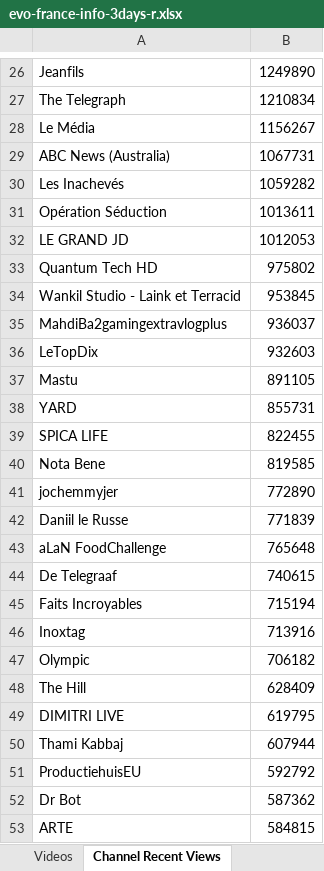
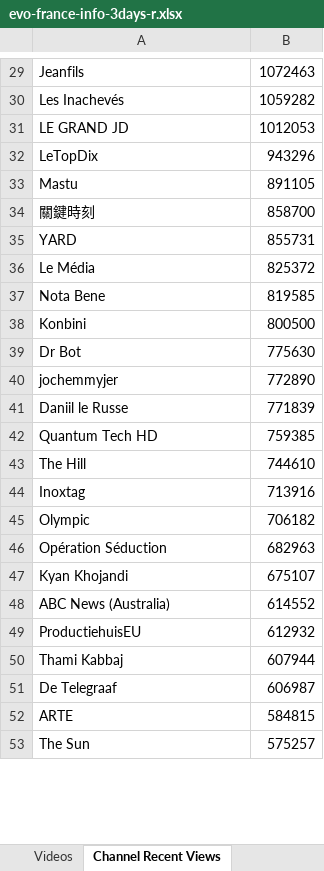
Before and after one commit to pnbt/youtube-transparency, an Excel workbook: app/assets/data/info/evo-france-info-3days-r.xlsx, sheet Channel Recent Views, drawn as a sheet; only a part is shown, gaps mark what is left out; values as stored, in another font and other column widths than the file's, no borders; removed rows and columns are numbered as before the commit, all else as after; the diff covers the shown part only; the diff names each change by its address in the sheet, - before the commit and + after, or states it on an @@ line.

```diff
--- a/app/assets/data/info/evo-france-info-3days-r.xlsx (sheet Channel Recent Views)
+++ b/app/assets/data/info/evo-france-info-3days-r.xlsx (sheet Channel Recent Views)
-B29: 1249890
+B29: 1072463
-row 27: The Telegraph | 1210834
-row 28: Le Média | 1156267
-row 29: ABC News (Australia) | 1067731
-row 31: Opération Séduction | 1013611
-row 33: Quantum Tech HD | 975802
-row 34: Wankil Studio - Laink et Terracid | 953845
-row 35: MahdiBa2gamingextravlogplus | 936037
-B32: 932603
+B32: 943296
+row 34: 關鍵時刻 | 858700
-row 39: SPICA LIFE | 822455
+row 36: Le Média | 825372
+row 38: Konbini | 800500
+row 39: Dr Bot | 775630
-row 43: aLaN FoodChallenge | 765648
-row 44: De Telegraaf | 740615
-row 45: Faits Incroyables | 715194
+row 42: Quantum Tech HD | 759385
+row 43: The Hill | 744610
-row 48: The Hill | 628409
-row 49: DIMITRI LIVE | 619795
+row 46: Opération Séduction | 682963
+row 47: Kyan Khojandi | 675107
+row 48: ABC News (Australia) | 614552
+row 49: ProductiehuisEU | 612932
-row 51: ProductiehuisEU | 592792
-row 52: Dr Bot | 587362
+row 51: De Telegraaf | 606987
+row 53: The Sun | 575257
```
Also changed, not shown: 367 added rows, 351 removed rows, 297 moved rows and 75 edited cells elsewhere in this sheet, sheet Videos, app/assets/data/info/evo-france-info-3days-v.xlsx, app/assets/data/info/evo-france-info-month-r.xlsx, 9 other files.
